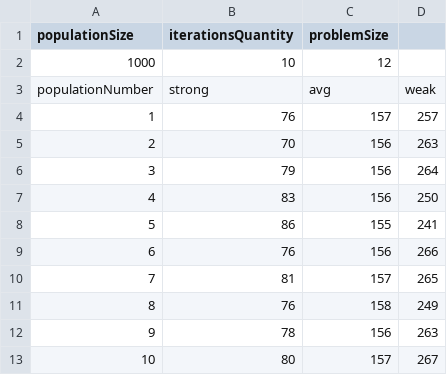
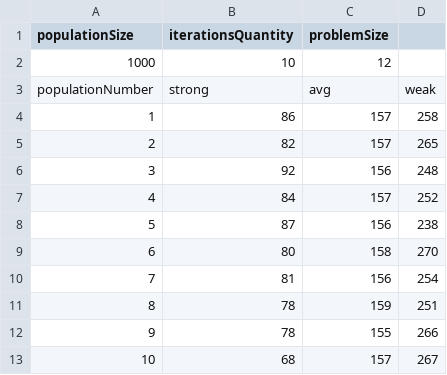
Before and after one commit to bartosz-pigla/QAP, a CSV file: randomSearch20.csv, drawn as a sheet.

```diff
--- a/randomSearch20.csv
+++ b/randomSearch20.csv
@@ -3,11 +3,11 @@
 "populationNumber"	"strong"	"avg"	"weak"
-"1"	"76"	"157"	"257"
-"2"	"70"	"156"	"263"
-"3"	"79"	"156"	"264"
-"4"	"83"	"156"	"250"
-"5"	"86"	"155"	"241"
-"6"	"76"	"156"	"266"
-"7"	"81"	"157"	"265"
-"8"	"76"	"158"	"249"
-"9"	"78"	"156"	"263"
-"10"	"80"	"157"	"267"
+"1"	"86"	"157"	"258"
+"2"	"82"	"157"	"265"
+"3"	"92"	"156"	"248"
+"4"	"84"	"157"	"252"
+"5"	"87"	"156"	"238"
+"6"	"80"	"158"	"270"
+"7"	"81"	"156"	"254"
+"8"	"78"	"159"	"251"
+"9"	"78"	"155"	"266"
+"10"	"68"	"157"	"267"
```
Also changed, not shown: 28 other files.
